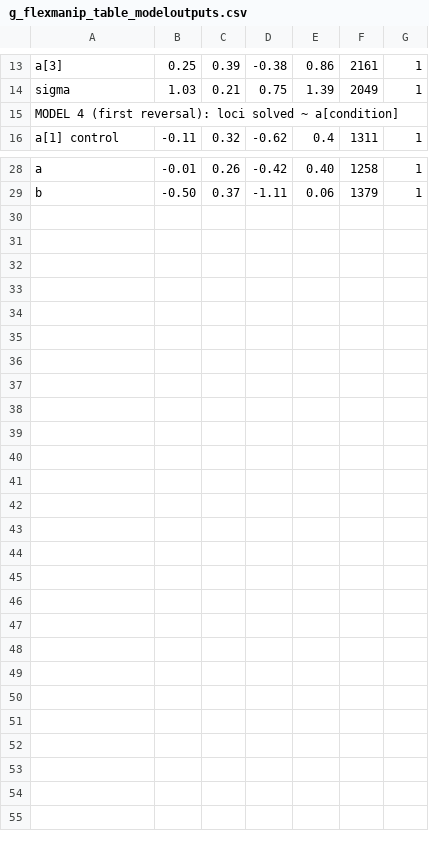
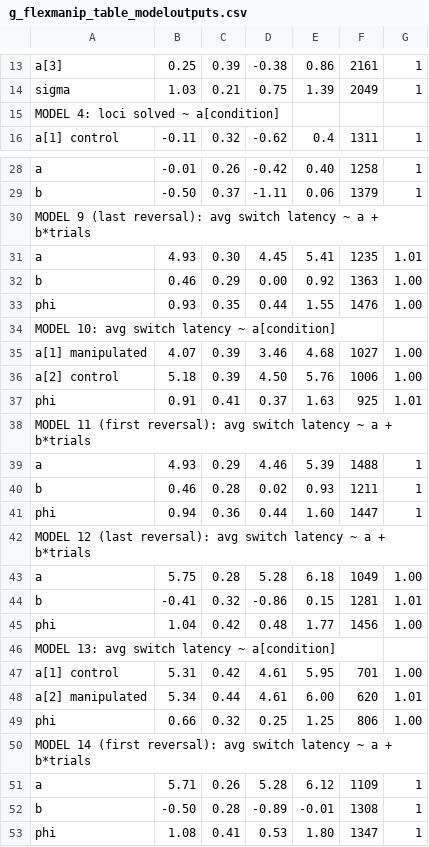
Before and after one commit to corinalogan/grackles, a CSV file: Files/Preregistrations/g_flexmanip_table_modeloutputs.csv, drawn as a sheet; only a part is shown, gaps mark what is left out; the diff covers the shown part only.

Commit message:
ran latency analyses

```diff
--- a/Files/Preregistrations/g_flexmanip_table_modeloutputs.csv
+++ b/Files/Preregistrations/g_flexmanip_table_modeloutputs.csv
@@ -14,3 +14,3 @@ a[3],0.25,0.39,-0.38,0.86,2161,1
 sigma ,1.03,0.21,0.75,1.39,2049,1
-MODEL 4 (first reversal): loci solved ~ a[condition],,,,,,
+MODEL 4: loci solved ~ a[condition],,,,,,
 a[1] control,-0.11,0.32,-0.62,0.4,1311,1
@@ -29 +29,25 @@ a ,-0.01,0.26,-0.42,0.40,1258,1
 b ,-0.50,0.37,-1.11,0.06,1379,1
+MODEL 9 (last reversal): avg switch latency ~ a + b*trials,,,,,,
+a   ,4.93,0.30,4.45,5.41,1235,1.01
+b   ,0.46,0.29,0.00,0.92,1363,1.00
+phi ,0.93,0.35,0.44,1.55,1476,1.00
+MODEL 10: avg switch latency ~ a[condition],,,,,,
+a[1] manipulated,4.07,0.39,3.46,4.68,1027,1.00
+a[2] control,5.18,0.39,4.50,5.76,1006,1.00
+phi  ,0.91,0.41,0.37,1.63,925,1.01
+MODEL 11 (first reversal): avg switch latency ~ a + b*trials,,,,,,
+a   ,4.93,0.29,4.46,5.39,1488,1
+b   ,0.46,0.28,0.02,0.93,1211,1
+phi ,0.94,0.36,0.44,1.60,1447,1
+MODEL 12 (last reversal): avg switch latency ~ a + b*trials,,,,,,
+a   ,5.75,0.28,5.28,6.18,1049,1.00
+b   ,-0.41,0.32,-0.86,0.15,1281,1.01
+phi ,1.04,0.42,0.48,1.77,1456,1.00
+MODEL 13: avg switch latency ~ a[condition],,,,,,
+a[1] control,5.31,0.42,4.61,5.95,701,1.00
+a[2] manipulated,5.34,0.44,4.61,6.00,620,1.01
+phi  ,0.66,0.32,0.25,1.25,806,1.00
+MODEL 14 (first reversal): avg switch latency ~ a + b*trials,,,,,,
+a   ,5.71,0.26,5.28,6.12,1109,1
+b   ,-0.50,0.28,-0.89,-0.01,1308,1
+phi ,1.08,0.41,0.53,1.80,1347,1
```
Also changed, not shown: 1 edited cell elsewhere in this file, 4 other files.
